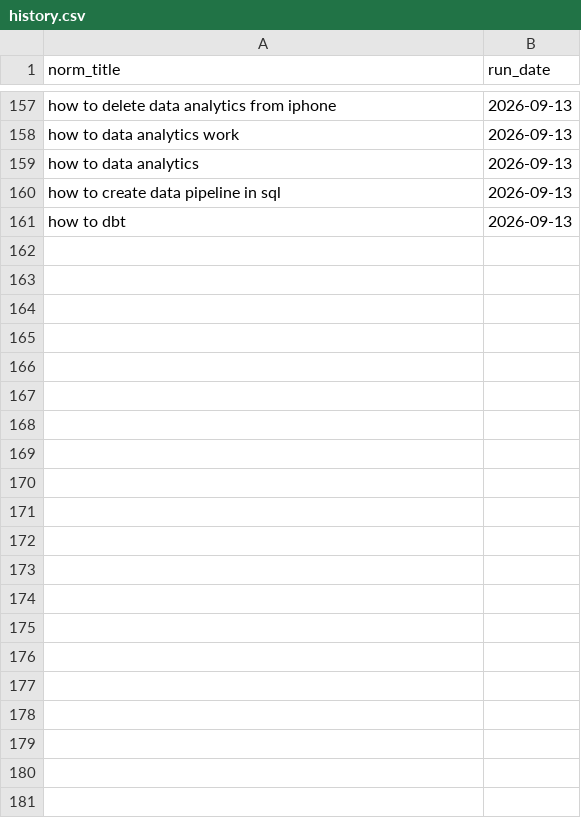
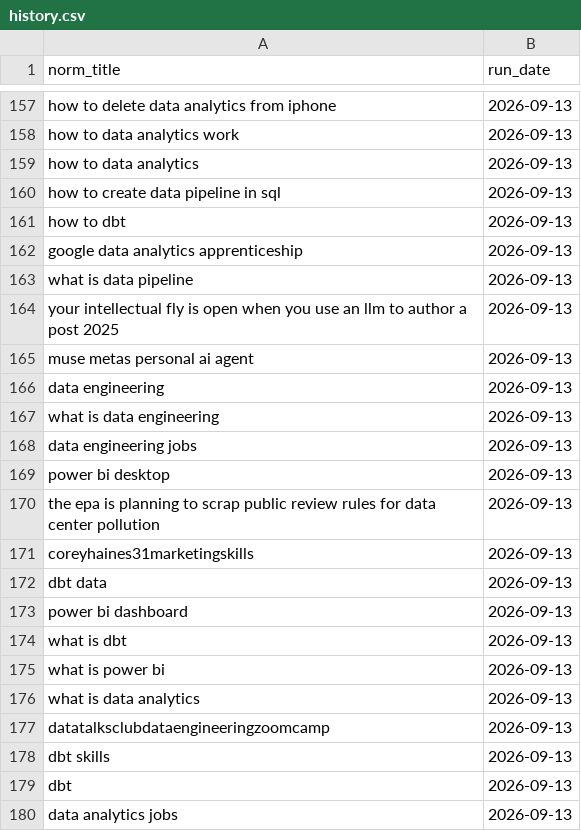
Before and after one commit to raishaldhawan23/trend-tracker, a CSV file: history.csv, drawn as a sheet; only a part is shown, gaps mark what is left out; the diff covers the shown part only; the diff names each change by its address in the sheet, - before the commit and + after, or states it on an @@ line.

```diff
--- a/history.csv
+++ b/history.csv
+row 162: google data analytics apprenticeship | 2026-09-13
+row 163: what is data pipeline | 2026-09-13
+row 164: your intellectual fly is open when you use an llm to author a post 2025 | 2026-09-13
+row 165: muse metas personal ai agent | 2026-09-13
+row 166: data engineering | 2026-09-13
+row 167: what is data engineering | 2026-09-13
+row 168: data engineering jobs | 2026-09-13
+row 169: power bi desktop | 2026-09-13
+row 170: the epa is planning to scrap public review rules for data center pollution | 2026-09-13
+row 171: coreyhaines31marketingskills | 2026-09-13
+row 172: dbt data | 2026-09-13
+row 173: power bi dashboard | 2026-09-13
+row 174: what is dbt | 2026-09-13
+row 175: what is power bi | 2026-09-13
+row 176: what is data analytics | 2026-09-13
+row 177: datatalksclubdataengineeringzoomcamp | 2026-09-13
+row 178: dbt skills | 2026-09-13
+row 179: dbt | 2026-09-13
+row 180: data analytics jobs | 2026-09-13
```
Also changed, not shown: 21 added rows elsewhere in this file, 4 other files.
